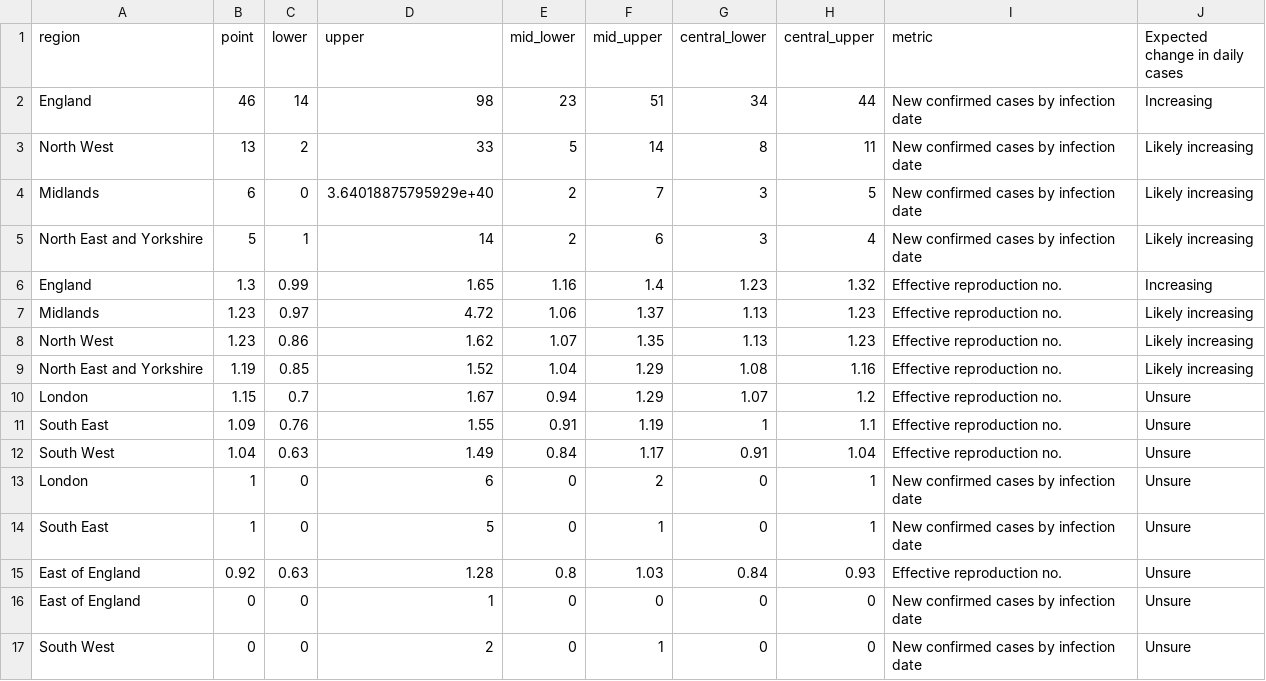
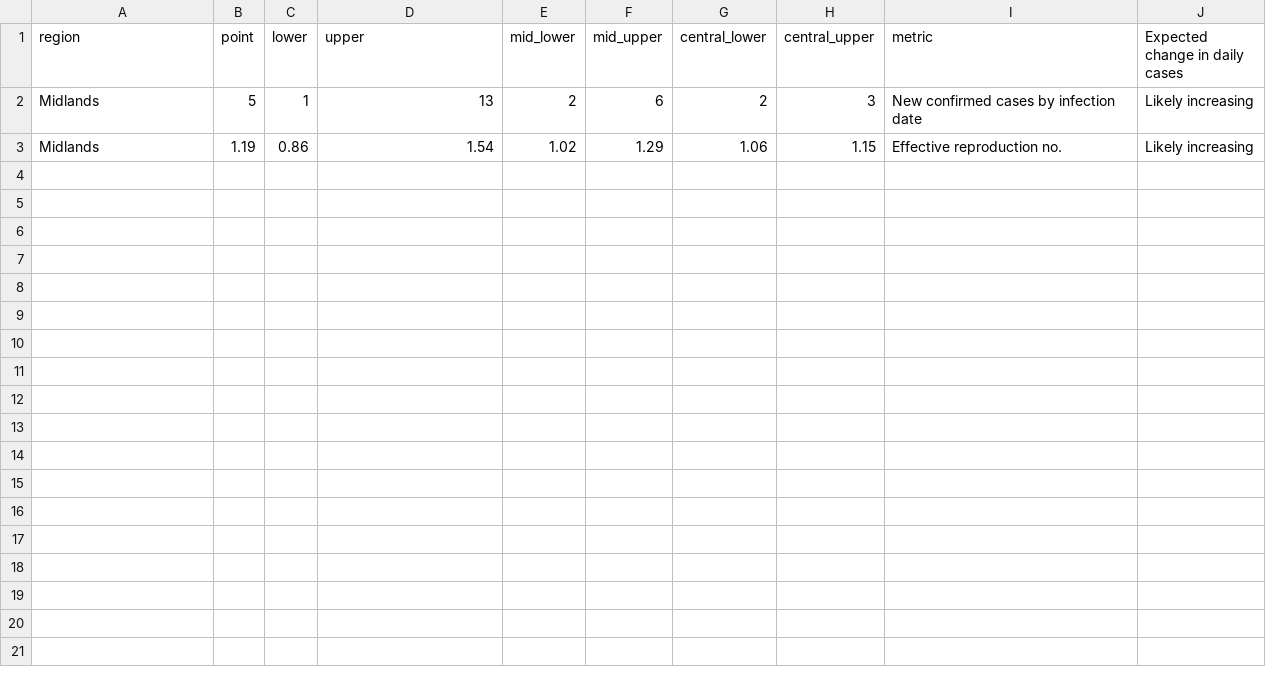
Before and after one commit to epiforecasts/rt-comparison-uk-public, a CSV file: rt-estimate/estimate/deaths_death/summary/summary_data.csv, drawn as a sheet.

Commit message:
rerun hosp and death

```diff
--- a/rt-estimate/estimate/deaths_death/summary/summary_data.csv
+++ b/rt-estimate/estimate/deaths_death/summary/summary_data.csv
@@ -1,17 +1,3 @@
 region,point,lower,upper,mid_lower,mid_upper,central_lower,central_upper,metric,Expected change in daily cases
-England,46,14,98,23,51,34,44,New confirmed cases by infection date,Increasing
-North West,13,2,33,5,14,8,11,New confirmed cases by infection date,Likely increasing
-Midlands,6,0,3.64018875795929e+40,2,7,3,5,New confirmed cases by infection date,Likely increasing
-North East and Yorkshire,5,1,14,2,6,3,4,New confirmed cases by infection date,Likely increasing
-England,1.3,0.99,1.65,1.16,1.4,1.23,1.32,Effective reproduction no.,Increasing
-Midlands,1.23,0.97,4.72,1.06,1.37,1.13,1.23,Effective reproduction no.,Likely increasing
-North West,1.23,0.86,1.62,1.07,1.35,1.13,1.23,Effective reproduction no.,Likely increasing
-North East and Yorkshire,1.19,0.85,1.52,1.04,1.29,1.08,1.16,Effective reproduction no.,Likely increasing
-London,1.15,0.7,1.67,0.94,1.29,1.07,1.2,Effective reproduction no.,Unsure
-South East,1.09,0.76,1.55,0.91,1.19,1,1.1,Effective reproduction no.,Unsure
-South West,1.04,0.63,1.49,0.84,1.17,0.91,1.04,Effective reproduction no.,Unsure
-London,1,0,6,0,2,0,1,New confirmed cases by infection date,Unsure
-South East,1,0,5,0,1,0,1,New confirmed cases by infection date,Unsure
-East of England,0.92,0.63,1.28,0.8,1.03,0.84,0.93,Effective reproduction no.,Unsure
-East of England,0,0,1,0,0,0,0,New confirmed cases by infection date,Unsure
-South West,0,0,2,0,1,0,0,New confirmed cases by infection date,Unsure
+Midlands,5,1,13,2,6,2,3,New confirmed cases by infection date,Likely increasing
+Midlands,1.19,0.86,1.54,1.02,1.29,1.06,1.15,Effective reproduction no.,Likely increasing
```
Also changed, not shown: rt-estimate/estimate/cases_hosp/summary/summary_data.csv, rt-estimate/estimate/cases_hosp/summary/summary_table.csv, 46 other files.
